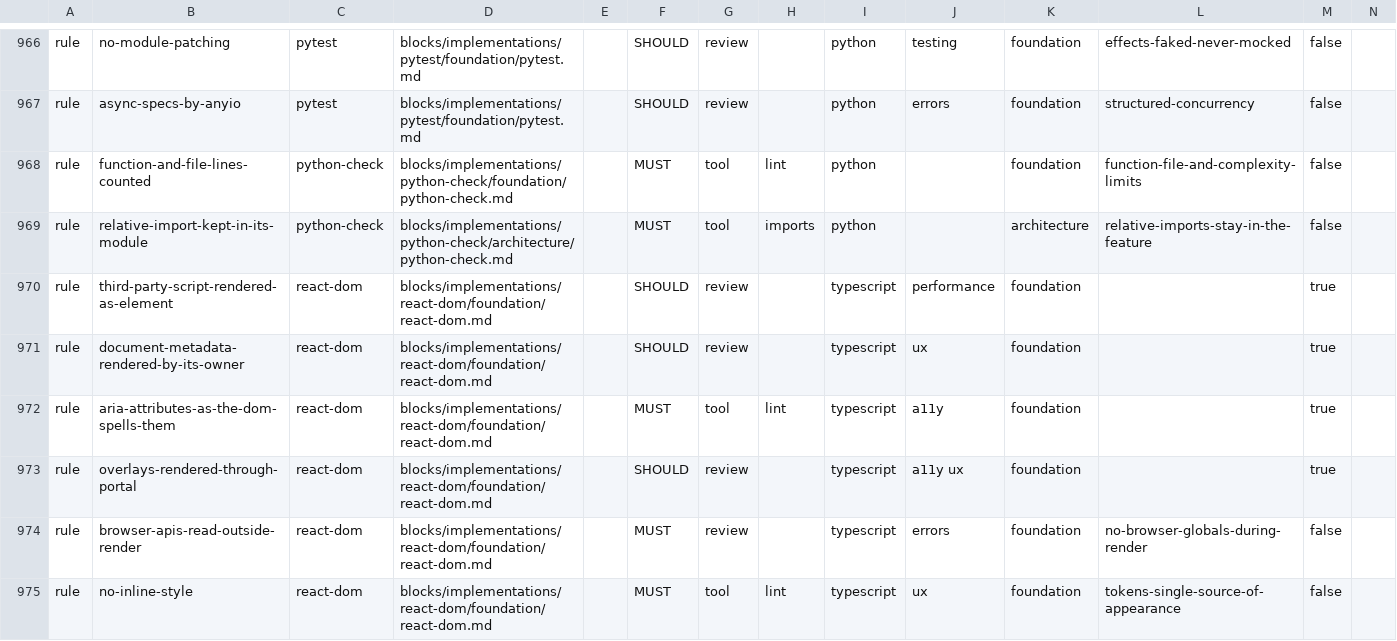
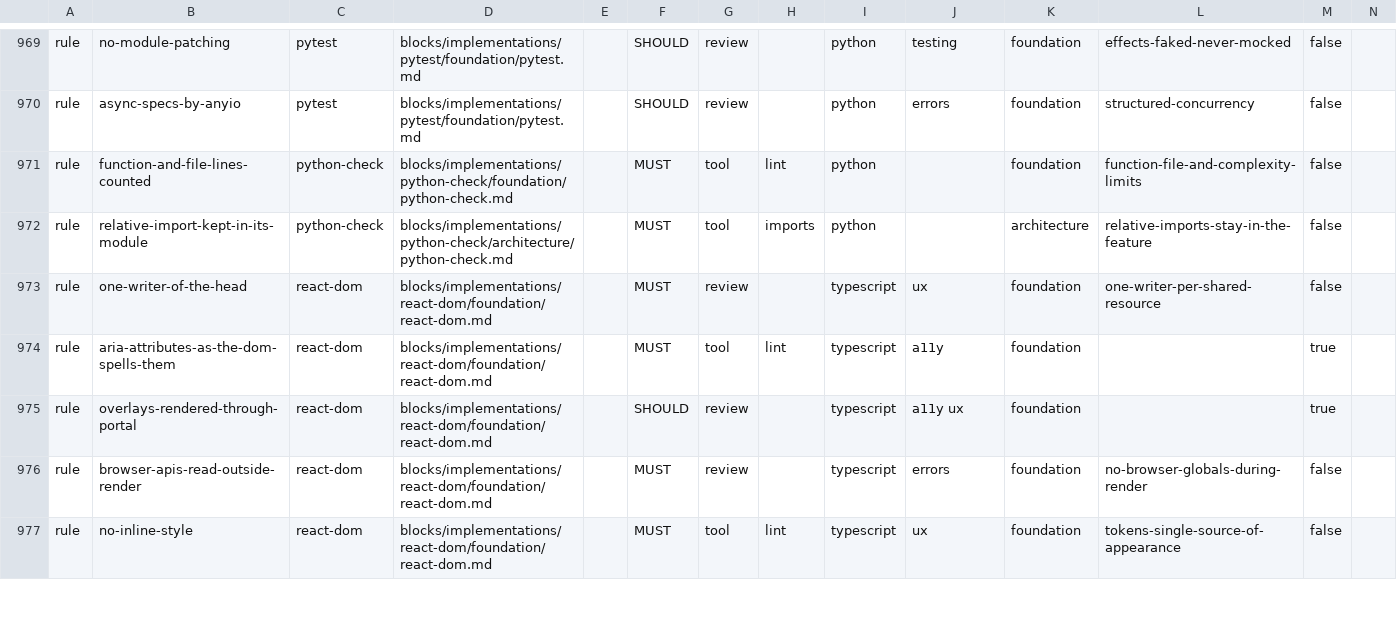
Before and after one commit to droneey/constitution, a TSV file: digests/index.tsv, drawn as a sheet; only a part is shown, gaps mark what is left out; removed rows and columns are numbered as before the commit, all else as after; rows hold the shown columns only; the diff covers the shown part only; the diff names each change by its address in the sheet, - before the commit and + after, or states it on an @@ line.

Commit message:
feat: Lift the shared rules of the platforms and React to their parents

```diff
--- a/digests/index.tsv
+++ b/digests/index.tsv
-row 970: rule | third-party-script-rendered-as-element | react-dom | blocks/implementations/react-dom/foundation/react-dom.md |  | SHOULD | review |  | typescript | performance | foundation |  | true
-B973: document-metadata-rendered-by-its-owner
+B973: one-writer-of-the-head
-F973: SHOULD
+F973: MUST
-L973: (empty)
+L973: one-writer-per-shared-resource
-M973: true
+M973: false
```
Also changed, not shown: 6 added rows, 1 removed row and 14 edited cells elsewhere in this file, 13 other files.
